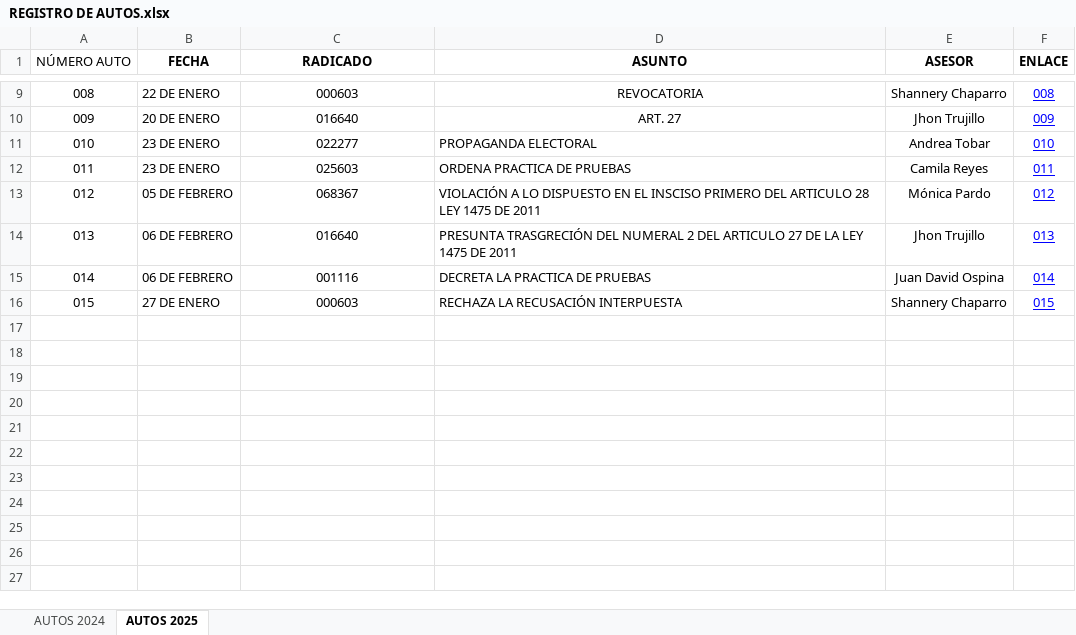
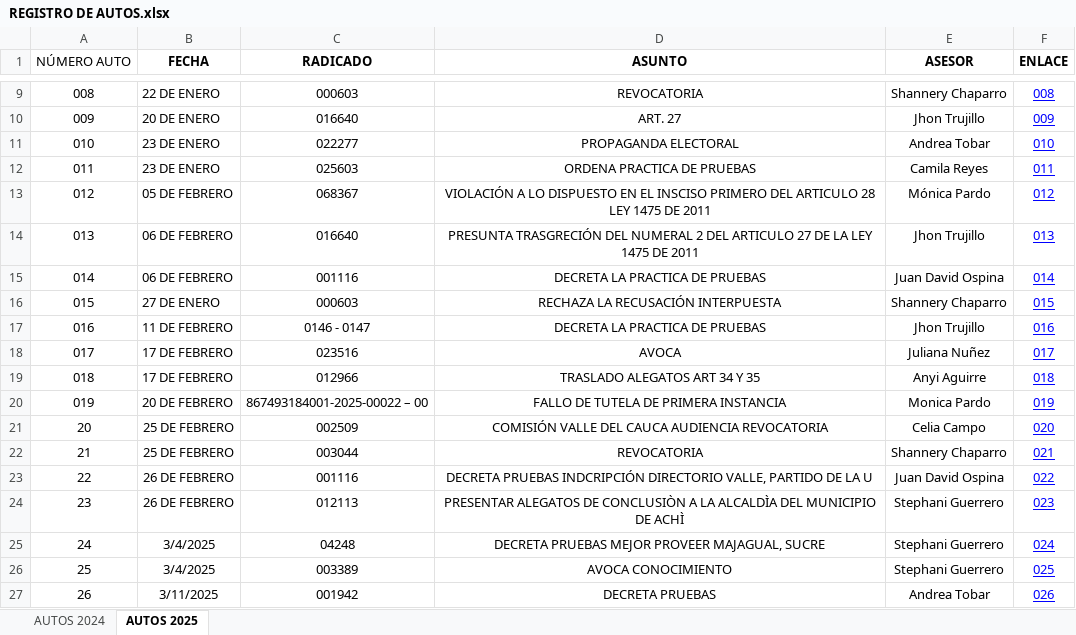
Before and after one commit to Kevininge-tech/AUTOS-HSA, an Excel workbook: REGISTRO DE AUTOS.xlsx, sheet AUTOS 2025, drawn as a sheet; only a part is shown, gaps mark what is left out; values as stored, in another font and other column widths than the file's, no borders; charts and pictures not drawn; the diff names each change by its address in the sheet, - before the commit and + after, or states it on an @@ line.

Commit message:
changes excel

```diff
--- a/REGISTRO DE AUTOS.xlsx (sheet AUTOS 2025)
+++ b/REGISTRO DE AUTOS.xlsx (sheet AUTOS 2025)
-D11:D16 alignment: left
+D11:D16 alignment: center
+row 17: 016 | 11 DE FEBRERO | 0146 - 0147 | DECRETA LA PRACTICA DE PRUEBAS | Jhon Trujillo | 016
+row 18: 017 | 17 DE FEBRERO | 023516 | AVOCA | Juliana Nuñez | 017
+row 19: 018 | 17 DE FEBRERO | 012966 | TRASLADO ALEGATOS ART 34 Y 35 | Anyi Aguirre | 018
+row 20: 019 | 20 DE FEBRERO | 867493184001-2025-00022 – 00 | FALLO DE TUTELA DE PRIMERA INSTANCIA | Monica Pardo | 019
+row 21: 20 | 25 DE FEBRERO | 002509 | COMISIÓN VALLE DEL CAUCA AUDIENCIA REVOCATORIA | Celia Campo | 020
+row 22: 21 | 25 DE FEBRERO | 003044 | REVOCATORIA | Shannery Chaparro | 021
+row 23: 22 | 26 DE FEBRERO | 001116 | DECRETA PRUEBAS INDCRIPCIÓN DIRECTORIO VALLE, PARTIDO DE LA U | Juan David Ospina | 022
+row 24: 23 | 26 DE FEBRERO | 012113 | PRESENTAR ALEGATOS DE CONCLUSIÒN A LA ALCALDÌA DEL MUNICIPIO DE ACHÌ | Stephani Guerrero | 023
+row 25: 24 | 3/4/2025 | 04248 | DECRETA PRUEBAS MEJOR PROVEER MAJAGUAL, SUCRE | Stephani Guerrero | 024
+row 26: 25 | 3/4/2025 | 003389 | AVOCA CONOCIMIENTO | Stephani Guerrero | 025
+row 27: 26 | 3/11/2025 | 001942 | DECRETA PRUEBAS | Andrea Tobar | 026
```
Also changed, not shown: sheet AUTOS 2024, charts or pictures.
